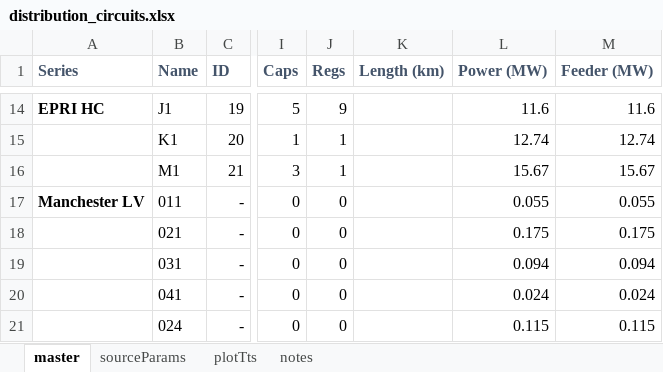
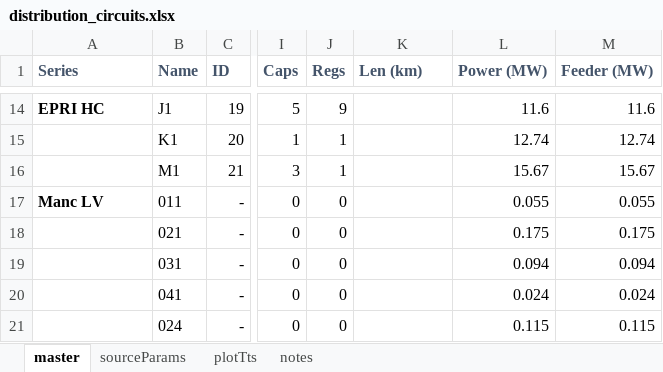
Before and after one commit to Constancellc/epg-psopt, an Excel workbook: ptech18/ieee_tn/distribution_circuits.xlsx, sheet master, drawn as a sheet; only a part is shown, gaps mark what is left out; values as stored, in another font and other column widths than the file's, no borders; conditional formats not drawn; the diff names each change by its address in the sheet, - before the commit and + after, or states it on an @@ line.

```diff
--- a/ptech18/ieee_tn/distribution_circuits.xlsx (sheet master)
+++ b/ptech18/ieee_tn/distribution_circuits.xlsx (sheet master)
-K1: Length (km)
+K1: Len (km)
-A17 (Series): Manchester LV
+A17 (Series): Manc LV
```
Also changed, not shown: 8 other files.
